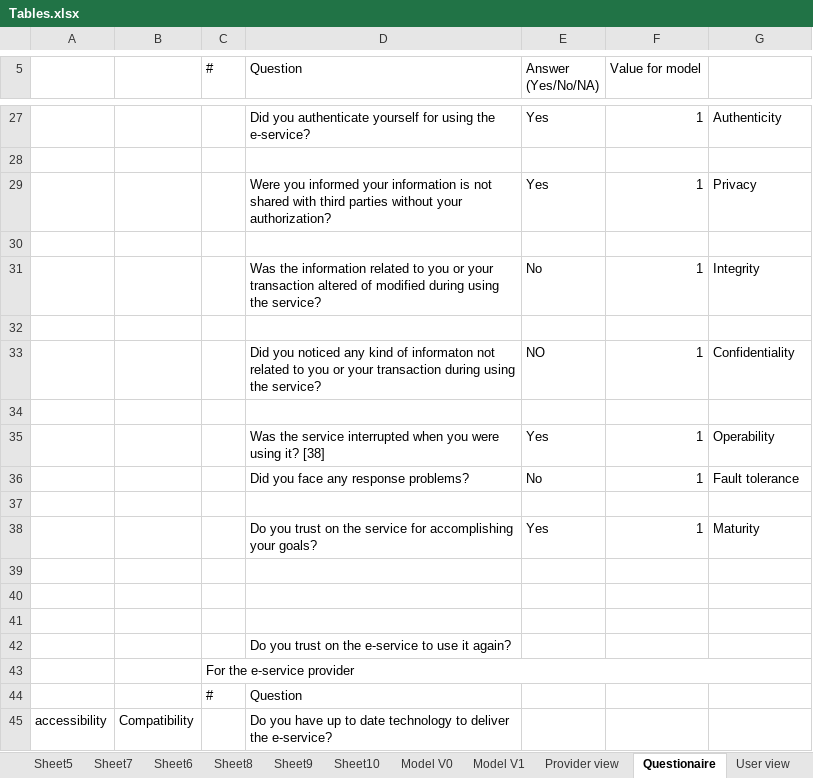
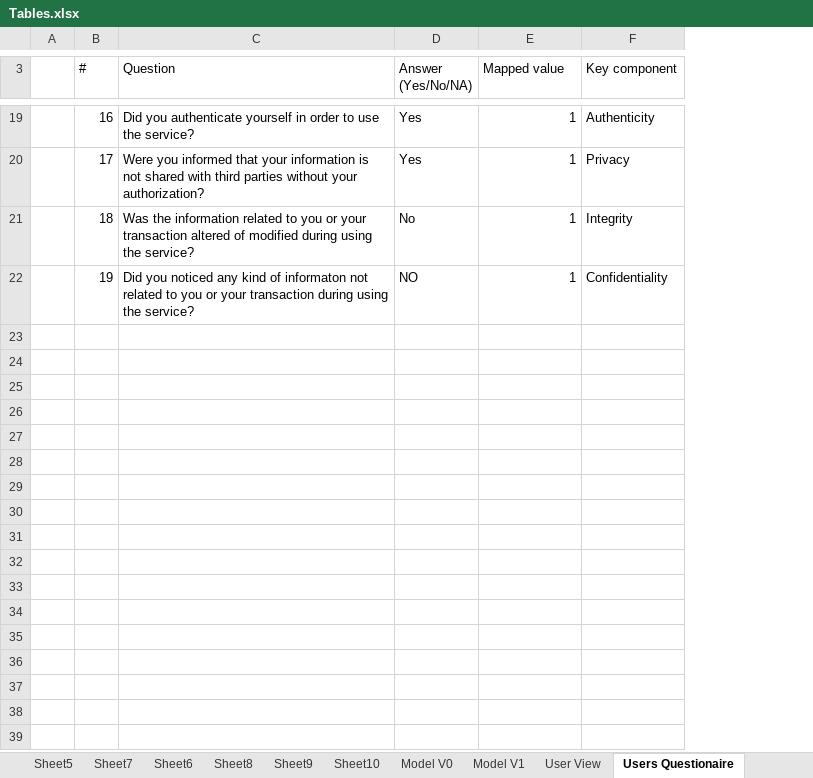
Before and after one commit to paxian/finalexam, an Excel workbook: Tables.xlsx, sheet Users Questionaire, drawn as a sheet; only a part is shown, gaps mark what is left out; values as stored, in another font and other column widths than the file's, no cell formats; removed rows and columns are numbered as before the commit, all else as after; the diff covers the shown part only; the diff names each change by its address in the sheet, - before the commit and + after, or states it on an @@ line.

```diff
--- a/Tables.xlsx (sheet Users Questionaire)
+++ b/Tables.xlsx (sheet Users Questionaire)
-sheet tab: Questionaire
+sheet tab: Users Questionaire
-sheet tab: User view
+sheet tab: User View
-column A, empty
-column B, empty
-column C (#), empty
+column A, empty
+column B (#), rows 19-22: 16 | 17 | 18 | 19
-E3: Value for model
+E3: Mapped value
-F3: (empty)
+F3: Key component
-C19 (Question): …authenticate yourself for using the e-service?
+C19 (Question): …authenticate yourself in order to use the service?
-row 28: (empty)
-C20 (Question): …you informed your information…
+C20 (Question): …you informed that your information…
-row 30: (empty)
-row 32: (empty)
-row 34: (empty)
-row 35:  |  |  | Was the service interrupted when you were using it? [38] | Yes | 1 | Operability
-row 36:  |  |  | Did you face any response problems? | No | 1 | Fault tolerance
-row 37: (empty)
-row 38:  |  |  | Do you trust on the service for accomplishing your goals? | Yes | 1 | Maturity
-row 39: (empty)
-row 40: (empty)
-row 41: (empty)
-row 42:  |  |  | Do you trust on the e-service to use it again?
-row 43:  |  | For the e-service provider
-row 44:  |  | # | Question
-row 45: accessibility | Compatibility |  | Do you have up to date technology to deliver the e-service?
```
Also changed, not shown: 4 added rows, 31 removed rows and 20 edited cells elsewhere in this sheet, sheet Provider view, sheet Sheet6, sheet Model V1, other sheet tabs, cell formats, formulas that keep their value, 1 other file.
